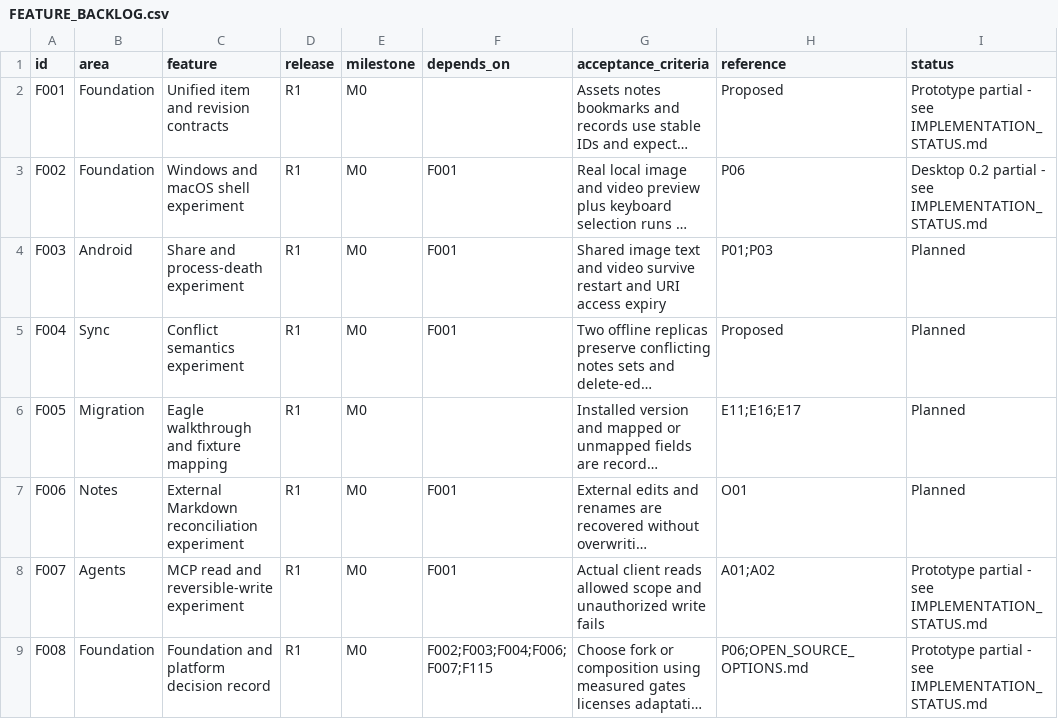
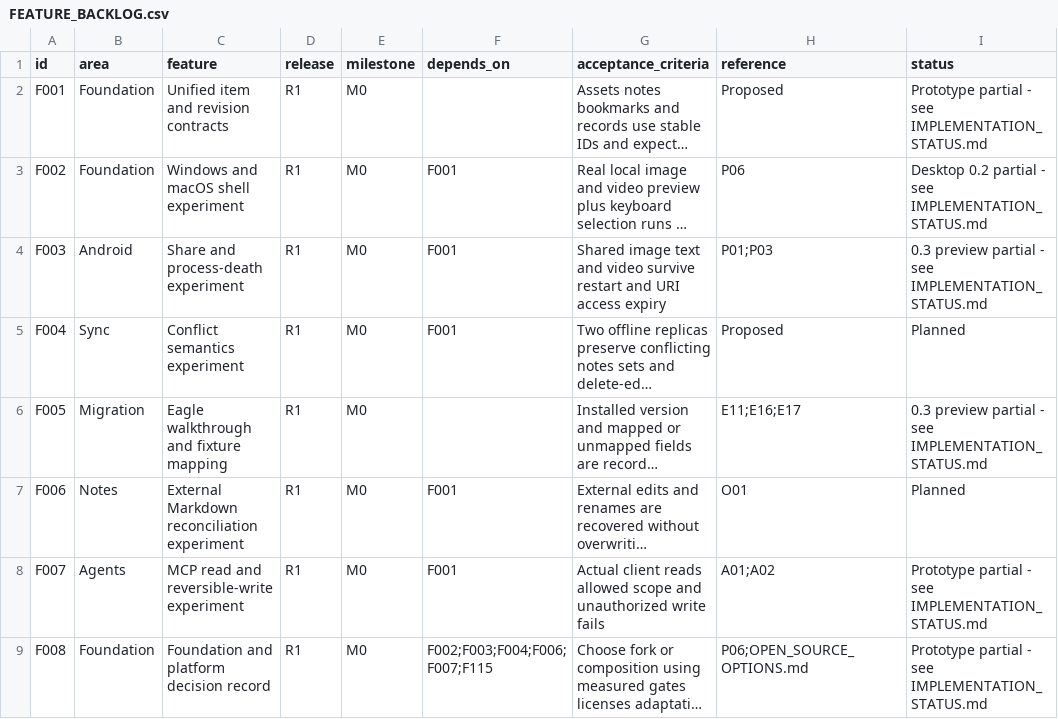
Before and after one commit to Kalyan0540/Asset-Management, a CSV file: docs/FEATURE_BACKLOG.csv, drawn as a sheet; only a part is shown; long unchanged cells end in …; the diff names each change by its address in the sheet, - before the commit and + after, or states it on an @@ line.

```diff
--- a/docs/FEATURE_BACKLOG.csv
+++ b/docs/FEATURE_BACKLOG.csv
-I4 (status): Planned
+I4 (status): 0.3 preview partial - see IMPLEMENTATION_STATUS.md
-I6 (status): Planned
+I6 (status): 0.3 preview partial - see IMPLEMENTATION_STATUS.md
```
Also changed, not shown: 15 other files.
